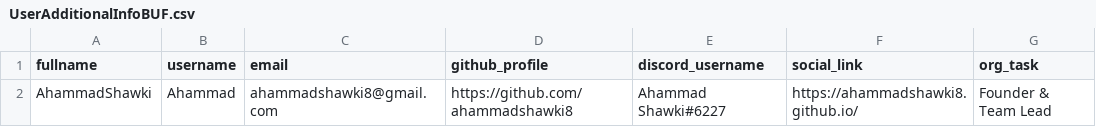
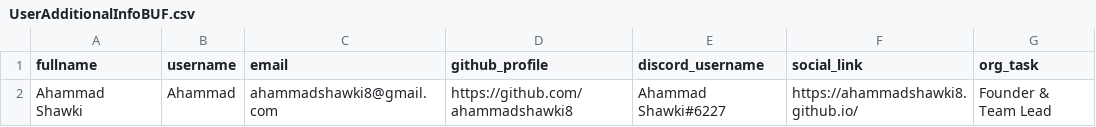
Before and after one commit to The-AS8-organization/Database, a CSV file: backupfiles/UserAdditionalInfoBUF.csv, drawn as a sheet.

```diff
--- a/backupfiles/UserAdditionalInfoBUF.csv
+++ b/backupfiles/UserAdditionalInfoBUF.csv
@@ -1,2 +1,2 @@
 fullname,username,email,github_profile,discord_username,social_link,org_task
-AhammadShawki,Ahammad,ahammadshawki8@gmail.com,https://github.com/ahammadshawki8,Ahammad Shawki#6227,https://ahammadshawki8.github.io/,Founder & Team Lead
+Ahammad Shawki,Ahammad,ahammadshawki8@gmail.com,https://github.com/ahammadshawki8,Ahammad Shawki#6227,https://ahammadshawki8.github.io/,Founder & Team Lead
```
Also changed, not shown: 9 other files.
